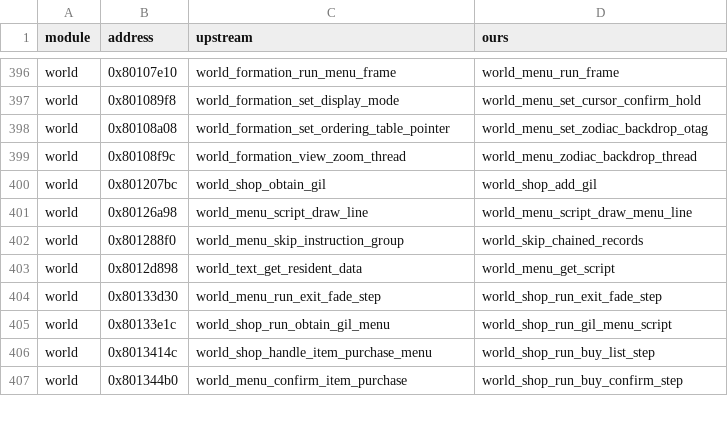
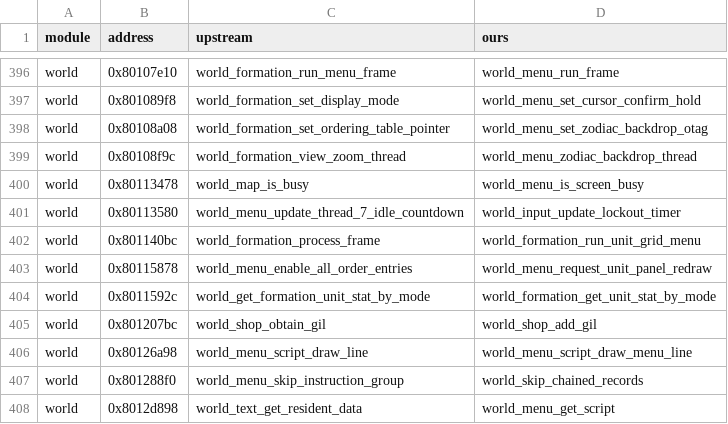
Before and after one commit to LuizORAS/fft_decomp-semantic, a TSV file: docs/upstream-renames.tsv, drawn as a sheet; only a part is shown, gaps mark what is left out; the shorter side is filled out with more unchanged rows.

```diff
--- a/docs/upstream-renames.tsv
+++ b/docs/upstream-renames.tsv
@@ -399,2 +399,7 @@ world	0x80108a08	world_formation_set_ordering_table_pointer	world_menu_set_zodia
 world	0x80108f9c	world_formation_view_zoom_thread	world_menu_zodiac_backdrop_thread
+world	0x80113478	world_map_is_busy	world_menu_is_screen_busy
+world	0x80113580	world_menu_update_thread_7_idle_countdown	world_input_update_lockout_timer
+world	0x801140bc	world_formation_process_frame	world_formation_run_unit_grid_menu
+world	0x80115878	world_menu_enable_all_order_entries	world_menu_request_unit_panel_redraw
+world	0x8011592c	world_get_formation_unit_stat_by_mode	world_formation_get_unit_stat_by_mode
 world	0x801207bc	world_shop_obtain_gil	world_shop_add_gil
```
Also changed, not shown: 41 other files.
